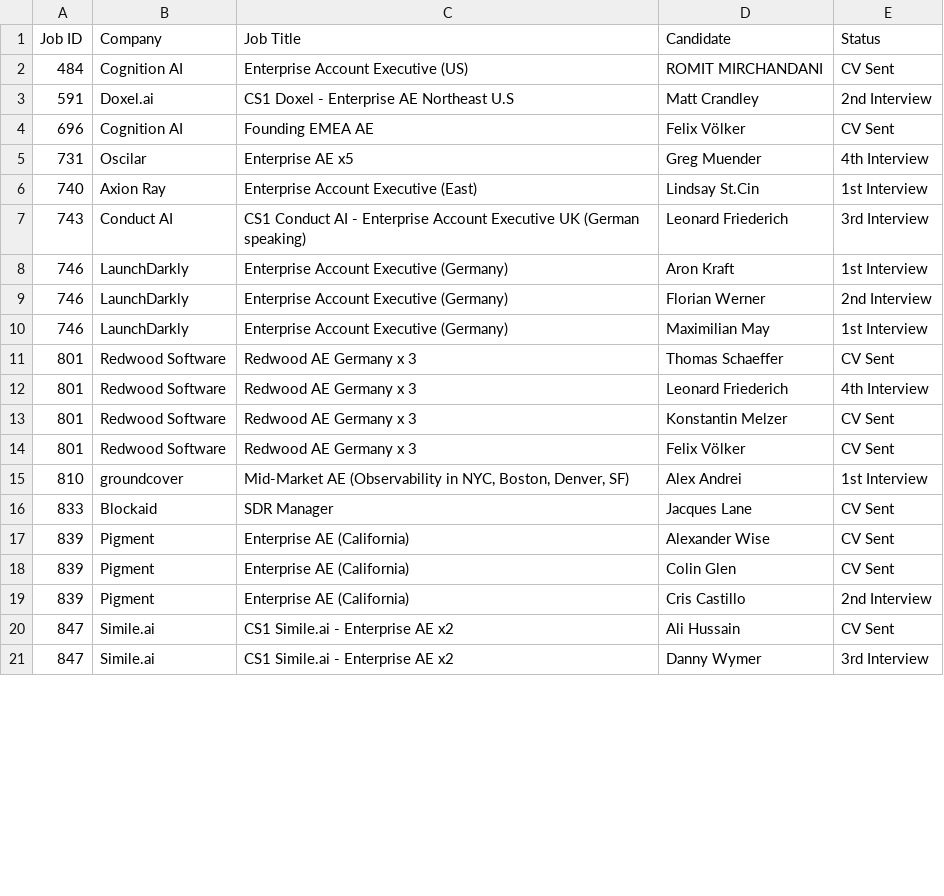
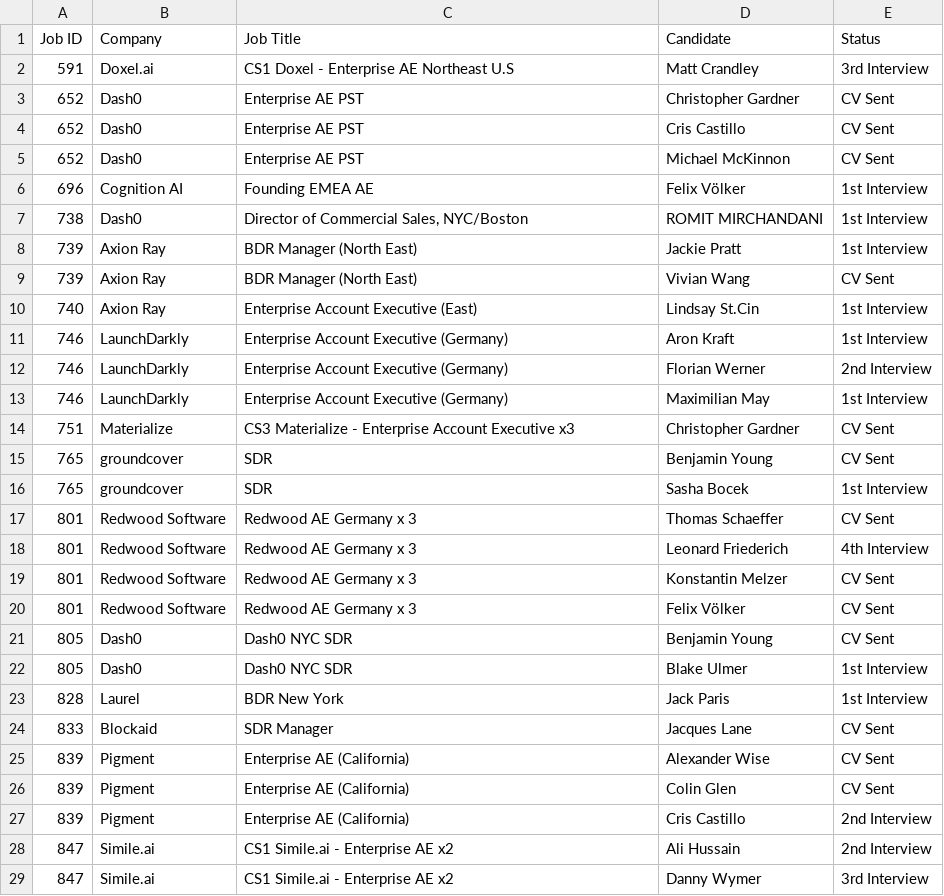
Before and after one commit to tonyfromvietnam/individual-in-play-candidate, a CSV file: Consultant_Active_Reports/Active_Candidates_Joe_Marron.csv, drawn as a sheet; only a part is shown; the diff covers the shown part only.

```diff
--- a/Consultant_Active_Reports/Active_Candidates_Joe_Marron.csv
+++ b/Consultant_Active_Reports/Active_Candidates_Joe_Marron.csv
@@ -1,8 +1,11 @@
 Job ID,Company,Job Title,Candidate,Status
-484,Cognition AI,Enterprise Account Executive (US),ROMIT MIRCHANDANI,CV Sent
-591,Doxel.ai,CS1 Doxel - Enterprise AE Northeast U.S,Matt Crandley,2nd Interview
-696,Cognition AI,Founding EMEA AE,Felix Völker,CV Sent
-731,Oscilar,Enterprise AE x5,Greg Muender,4th Interview
+591,Doxel.ai,CS1 Doxel - Enterprise AE Northeast U.S,Matt Crandley,3rd Interview
+652,Dash0,Enterprise AE PST,Christopher Gardner,CV Sent
+652,Dash0,Enterprise AE PST,Cris Castillo,CV Sent
+652,Dash0,Enterprise AE PST,Michael McKinnon,CV Sent
+696,Cognition AI,Founding EMEA AE,Felix Völker,1st Interview
+738,Dash0,"Director of Commercial Sales, NYC/Boston",ROMIT MIRCHANDANI,1st Interview
+739,Axion Ray,BDR Manager (North East),Jackie Pratt,1st Interview
+739,Axion Ray,BDR Manager (North East),Vivian Wang,CV Sent
 740,Axion Ray,Enterprise Account Executive (East),Lindsay St.Cin,1st Interview
-743,Conduct AI,CS1 Conduct AI - Enterprise Account Executive UK (German speaking),Leonard Friederich,3rd Interview
 746,LaunchDarkly,Enterprise Account Executive (Germany),Aron Kraft,1st Interview
@@ -10,2 +13,5 @@ Job ID,Company,Job Title,Candidate,Status
 746,LaunchDarkly,Enterprise Account Executive (Germany),Maximilian May,1st Interview
+751,Materialize,CS3 Materialize - Enterprise Account Executive x3,Christopher Gardner,CV Sent
+765,groundcover,SDR,Benjamin Young,CV Sent
+765,groundcover,SDR,Sasha Bocek,1st Interview
 801,Redwood Software,Redwood AE Germany x 3,Thomas Schaeffer,CV Sent
@@ -14,3 +20,5 @@ Job ID,Company,Job Title,Candidate,Status
 801,Redwood Software,Redwood AE Germany x 3,Felix Völker,CV Sent
-810,groundcover,"Mid-Market AE (Observability in NYC, Boston, Denver, SF)",Alex Andrei,1st Interview
+805,Dash0,Dash0 NYC SDR,Benjamin Young,CV Sent
+805,Dash0,Dash0 NYC SDR,Blake Ulmer,1st Interview
+828,Laurel,BDR New York,Jack Paris,1st Interview
 833,Blockaid,SDR Manager,Jacques Lane,CV Sent
@@ -19,3 +27,3 @@ Job ID,Company,Job Title,Candidate,Status
 839,Pigment,Enterprise AE (California),Cris Castillo,2nd Interview
-847,Simile.ai,CS1 Simile.ai - Enterprise AE x2,Ali Hussain,CV Sent
+847,Simile.ai,CS1 Simile.ai - Enterprise AE x2,Ali Hussain,2nd Interview
 847,Simile.ai,CS1 Simile.ai - Enterprise AE x2,Danny Wymer,3rd Interview
```
Also changed, not shown: 3 added rows and 2 edited cells elsewhere in this file, 2nd Interviews (Last 90 Days).csv, 4th Interviews (Last 90 Days).csv, 25 other files.
